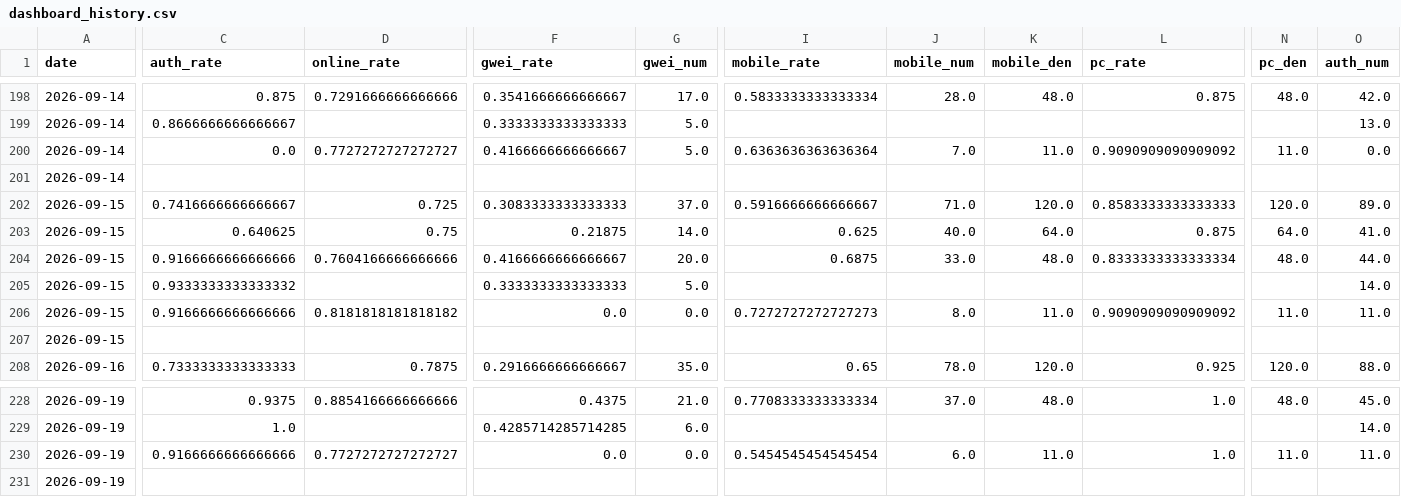
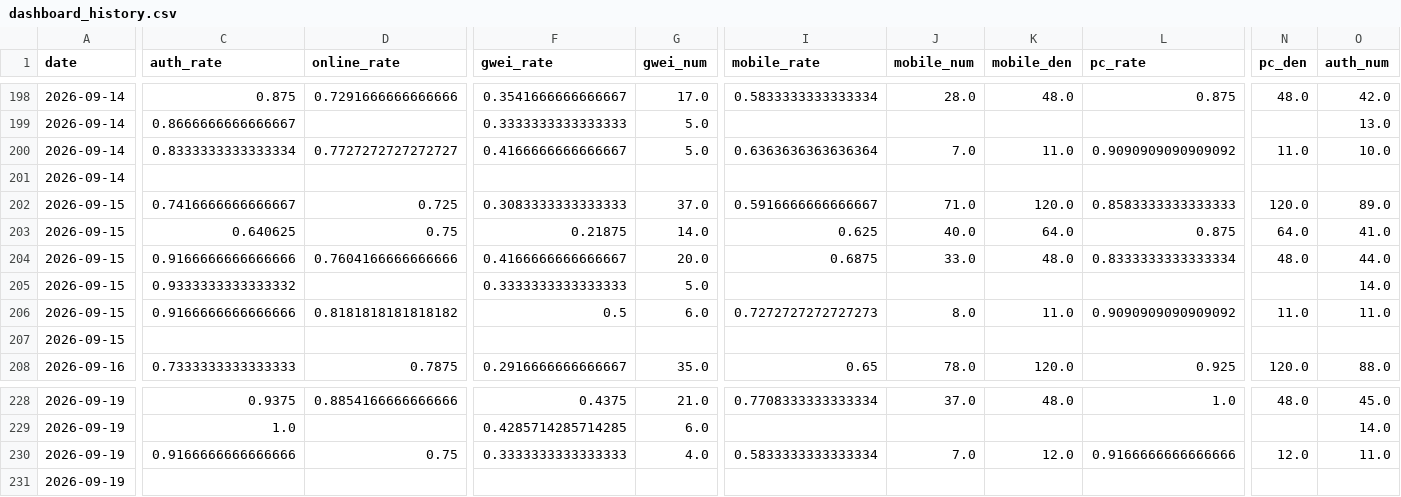
Before and after one commit to zoeyzhou111/fengling-dashboard, a CSV file: dashboard_history.csv, drawn as a sheet; only a part is shown, gaps mark what is left out; the diff covers the shown part only; the diff names each change by its address in the sheet, - before the commit and + after, or states it on an @@ line.

```diff
--- a/dashboard_history.csv
+++ b/dashboard_history.csv
-C200 (auth_rate): 0.0
+C200 (auth_rate): 0.8333333333333334
-O200 (auth_num): 0.0
+O200 (auth_num): 10.0
-F206 (gwei_rate): 0.0
+F206 (gwei_rate): 0.5
-G206 (gwei_num): 0.0
+G206 (gwei_num): 6.0
-D230 (online_rate): 0.7727272727272727
+D230 (online_rate): 0.75
-F230 (gwei_rate): 0.0
+F230 (gwei_rate): 0.3333333333333333
-G230 (gwei_num): 0.0
+G230 (gwei_num): 4.0
-I230 (mobile_rate): 0.5454545454545454
+I230 (mobile_rate): 0.5833333333333334
-J230 (mobile_num): 6.0
+J230 (mobile_num): 7.0
-K230 (mobile_den): 11.0
+K230 (mobile_den): 12.0
-L230 (pc_rate): 1.0
+L230 (pc_rate): 0.9166666666666666
-N230 (pc_den): 11.0
+N230 (pc_den): 12.0
```
Also changed, not shown: 36 edited cells elsewhere in this file, 12 other files.
